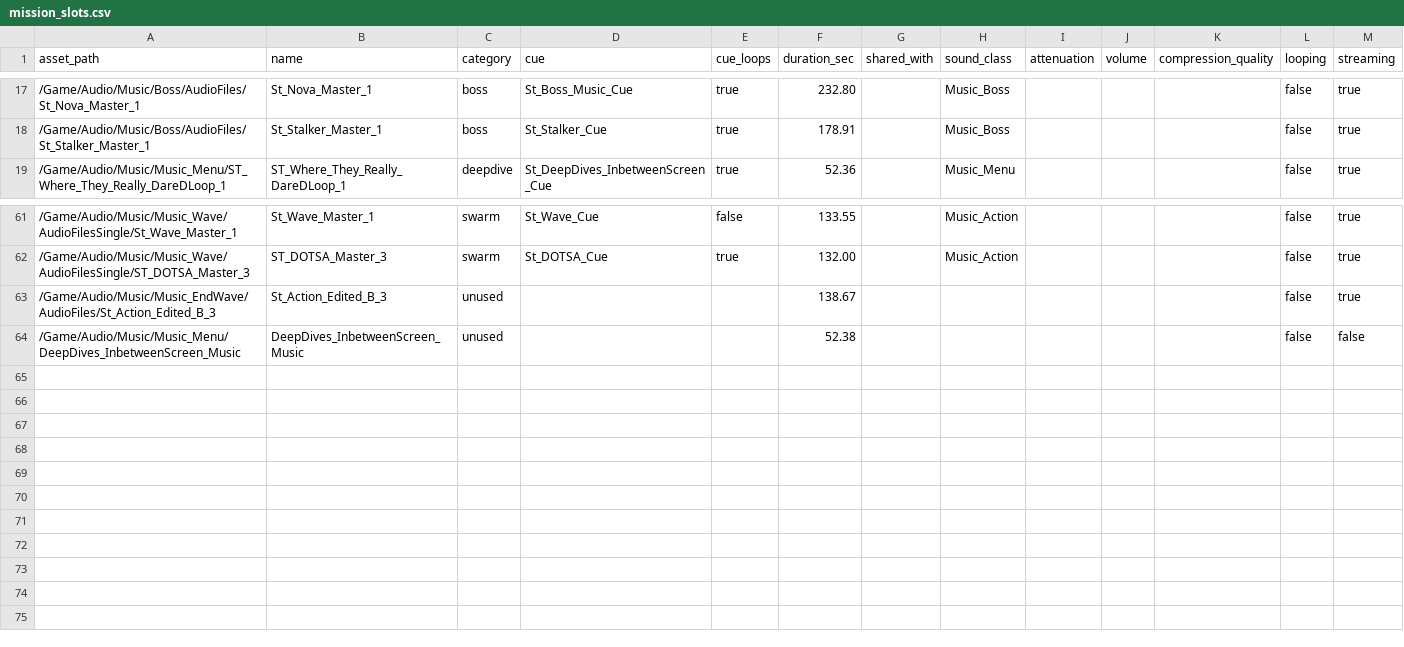
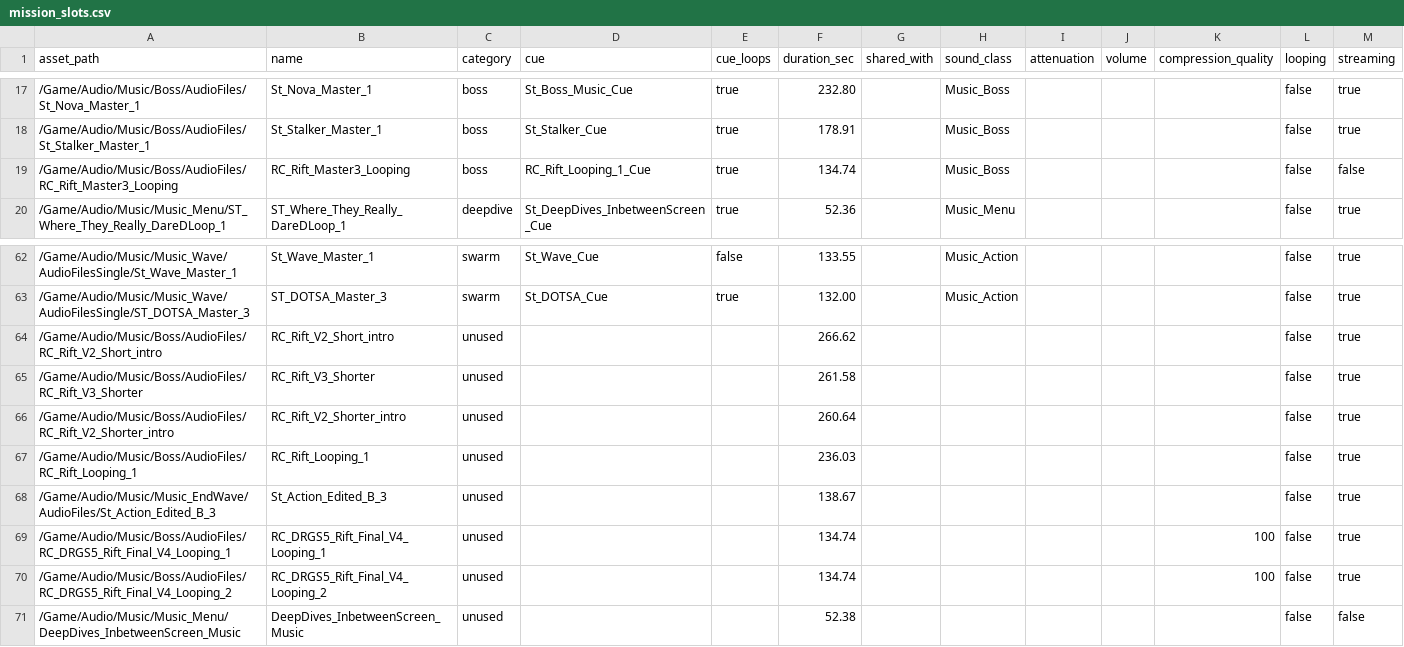
Before and after one commit to realfamousbae/drg-rfb-battle-music, a CSV file: data/mission_slots.csv, drawn as a sheet; only a part is shown, gaps mark what is left out; the diff names each change by its address in the sheet, - before the commit and + after, or states it on an @@ line.

Commit message:
Rescan slots from the live 1.40 pak, add Core Stone, swap end-screen track
- data/mission_slots.csv rescanned from FSD-WindowsNoEditor.pak (1.40, patched
  2026-10-22): one new mission slot, RC_Rift_Master3_Looping (Core Stone rift,
  RC_Rift_Looping_1_Cue); everything else matches the U38P10 template.
- The six other RC_Rift_* / RC_DRGS5_Rift_* waves are played by no cue: marked
  unused in common.py so they are not packed.
- mapping.csv: Core Stone rift gets track 25 (Mortal Kombat, same cut as St_Nova).
- Playlist row 42: "Я люблю бухать" replaced with CMH - А МОЖЕТ ДА on the
  statistics screen (jukebox URL and cut, start 42 s).
- Docs updated: slot counts, Core Stone findings, tracklist, Windows test notes.

```diff
--- a/data/mission_slots.csv
+++ b/data/mission_slots.csv
+row 19: /Game/Audio/Music/Boss/AudioFiles/RC_Rift_Master3_Looping | RC_Rift_Master3_Looping | boss | RC_Rift_Looping_1_Cue | true | 134.74 |  | Music_Boss |  |  |  | false | false
+row 64: /Game/Audio/Music/Boss/AudioFiles/RC_Rift_V2_Short_intro | RC_Rift_V2_Short_intro | unused |  |  | 266.62 |  |  |  |  |  | false | true
+row 65: /Game/Audio/Music/Boss/AudioFiles/RC_Rift_V3_Shorter | RC_Rift_V3_Shorter | unused |  |  | 261.58 |  |  |  |  |  | false | true
+row 66: /Game/Audio/Music/Boss/AudioFiles/RC_Rift_V2_Shorter_intro | RC_Rift_V2_Shorter_intro | unused |  |  | 260.64 |  |  |  |  |  | false | true
+row 67: /Game/Audio/Music/Boss/AudioFiles/RC_Rift_Looping_1 | RC_Rift_Looping_1 | unused |  |  | 236.03 |  |  |  |  |  | false | true
+row 69: /Game/Audio/Music/Boss/AudioFiles/RC_DRGS5_Rift_Final_V4_Looping_1 | RC_DRGS5_Rift_Final_V4_Looping_1 | unused |  |  | 134.74 |  |  |  |  | 100 | false | true
+row 70: /Game/Audio/Music/Boss/AudioFiles/RC_DRGS5_Rift_Final_V4_Looping_2 | RC_DRGS5_Rift_Final_V4_Looping_2 | unused |  |  | 134.74 |  |  |  |  | 100 | false | true
```
Also changed, not shown: data/cuts.csv, data/mapping.csv, 7 other files.
